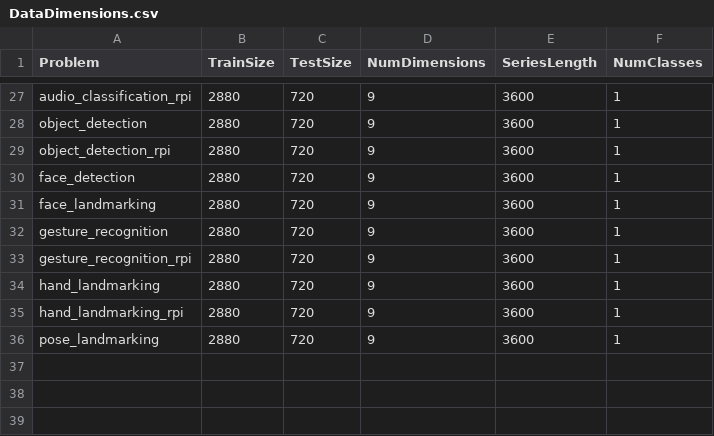
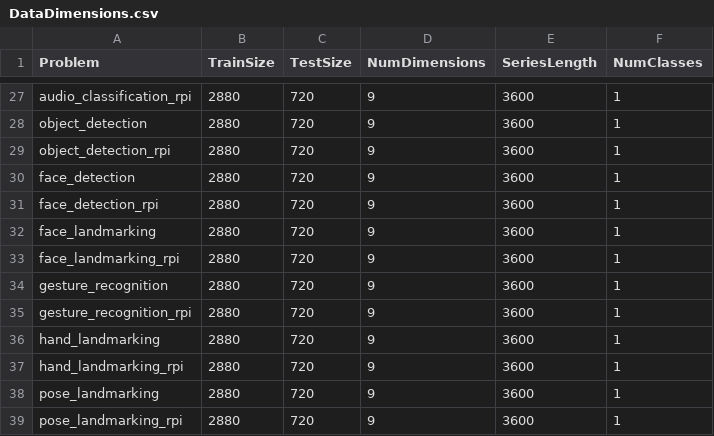
Before and after one commit to Ancairon/SRS, a CSV file: DataDimensions.csv, drawn as a sheet; only a part is shown, gaps mark what is left out; the diff names each change by its address in the sheet, - before the commit and + after, or states it on an @@ line.

Commit message:
run all datasets on rpi

```diff
--- a/DataDimensions.csv
+++ b/DataDimensions.csv
+row 31: face_detection_rpi | 2880 | 720 | 9 | 3600 | 1
+row 33: face_landmarking_rpi | 2880 | 720 | 9 | 3600 | 1
+row 39: pose_landmarking_rpi | 2880 | 720 | 9 | 3600 | 1
```
Also changed, not shown: 23 other files.
